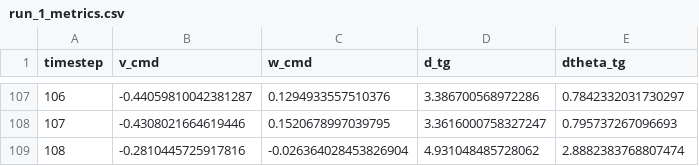
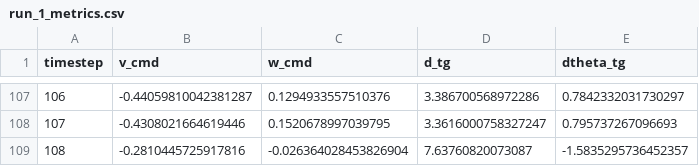
Before and after one commit to octavioaguila/rl_nav, a CSV file: media/SAC_Dense_Hist/run_1_metrics.csv (was ghost_trajectory_results/SAC_Dense_Hist/run_1_metrics.csv), drawn as a sheet; only a part is shown, gaps mark what is left out.

```diff
--- a/ghost_trajectory_results/SAC_Dense_Hist/run_1_metrics.csv
+++ b/media/SAC_Dense_Hist/run_1_metrics.csv
@@ -108,2 +108,2 @@ timestep,v_cmd,w_cmd,d_tg,dtheta_tg
 107,-0.4308021664619446,0.1520678997039795,3.3616000758327247,0.795737267096693
-108,-0.2810445725917816,-0.026364028453826904,4.931048485728062,2.8882383768807474
+108,-0.2810445725917816,-0.026364028453826904,7.63760820073087,-1.5835295736452357
```
Also changed, not shown: media/SAC_Dense/run_1_metrics.csv, media/SAC_Penalized/run_1_metrics.csv, 30 other files.
